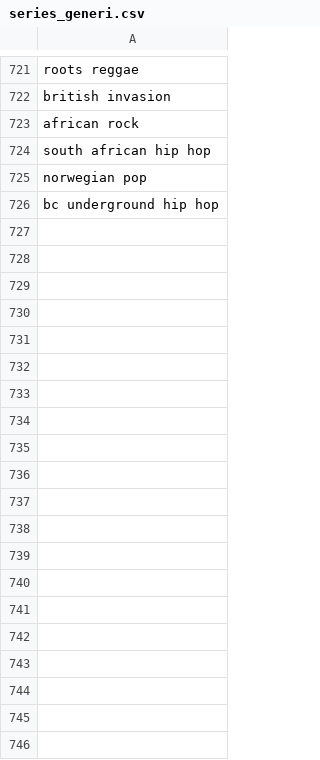
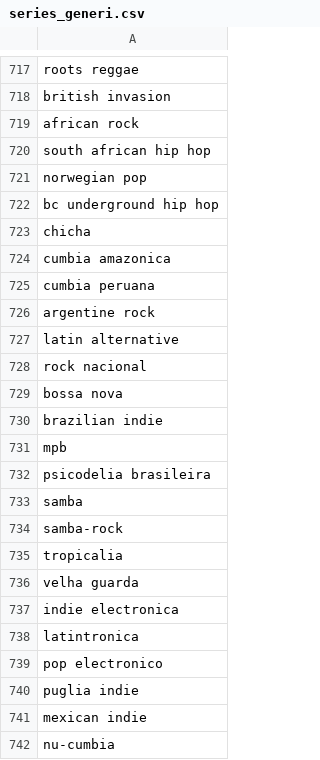
Before and after one commit to DaveScianca/Progetto-Spotify-db-NoSQL, a CSV file: df_to_csv/series_generi.csv, drawn as a sheet; only a part is shown, gaps mark what is left out; the diff covers the shown part only.

```diff
--- a/df_to_csv/series_generi.csv
+++ b/df_to_csv/series_generi.csv
@@ -726 +722,21 @@ norwegian pop
 bc underground hip hop
+chicha
+cumbia amazonica
+cumbia peruana
+argentine rock
+latin alternative
+rock nacional
+bossa nova
+brazilian indie
+mpb
+psicodelia brasileira
+samba
+samba-rock
+tropicalia
+velha guarda
+indie electronica
+latintronica
+pop electronico
+puglia indie
+mexican indie
+nu-cumbia
```
Also changed, not shown: 41 added rows, 5 removed rows and 5 moved rows elsewhere in this file, df_to_csv/df_artist.csv, df_to_csv/df_users.csv, 6 other files.
